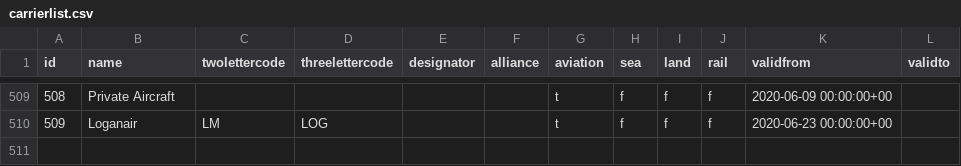
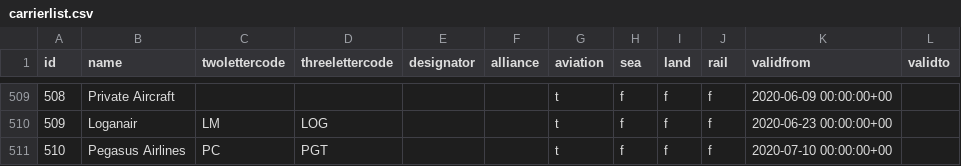
Before and after one commit to UKHomeOffice/RefData, a CSV file: schemas/reference/bulkload/carrierlist.csv, drawn as a sheet; only a part is shown, gaps mark what is left out.

Commit message:
Add carrier to carrier list

```diff
--- a/schemas/reference/bulkload/carrierlist.csv
+++ b/schemas/reference/bulkload/carrierlist.csv
@@ -510 +510,2 @@ id,name,twolettercode,threelettercode,designator,alliance,aviation,sea,land,rail
 509,Loganair,LM,LOG,,,t,f,f,f,2020-06-23 00:00:00+00,
+510,Pegasus Airlines,PC,PGT,,,t,f,f,f,2020-07-10 00:00:00+00,
```
